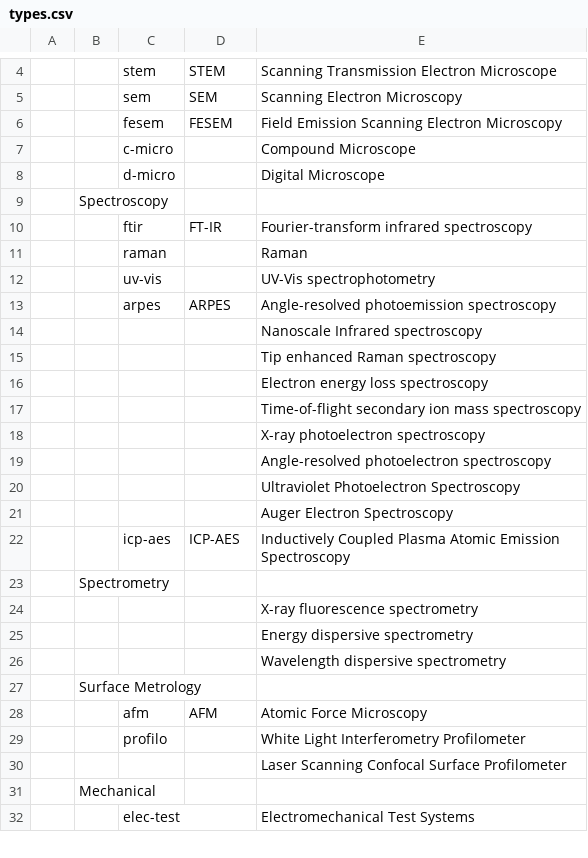
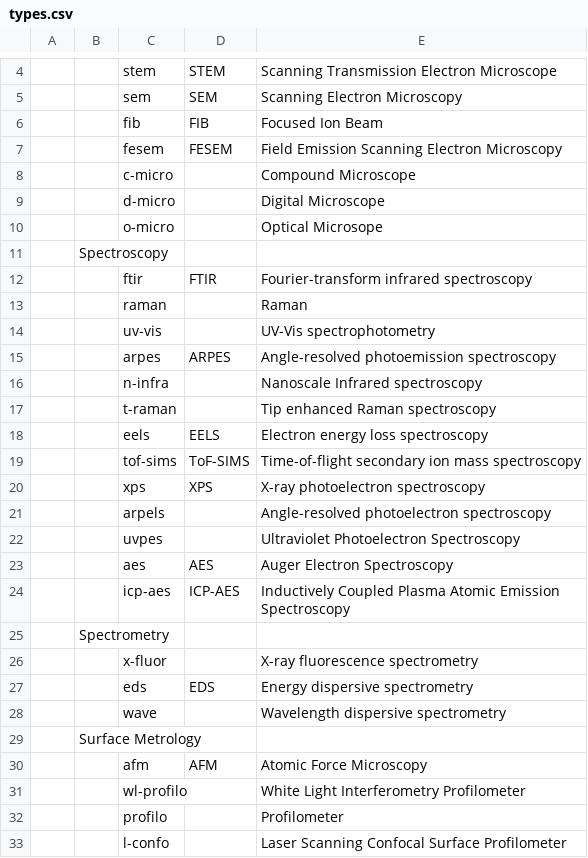
Before and after one commit to harshitjain17/DMR-FIRST-Instrument-Tool, a CSV file: data/types.csv, drawn as a sheet; only a part is shown, gaps mark what is left out; the shorter side is filled out with more unchanged rows; the diff covers the shown part only.

```diff
--- a/data/types.csv
+++ b/data/types.csv
@@ -5,2 +5,3 @@
 ,,sem,SEM,Scanning Electron Microscopy
+,,fib,FIB,Focused Ion Beam
 ,,fesem,FESEM,Field Emission Scanning Electron Microscopy
@@ -8,4 +9,5 @@
 ,,d-micro,,Digital Microscope
+,,o-micro,,Optical Microsope
 ,Spectroscopy,,,
-,,ftir,FT-IR,Fourier-transform infrared spectroscopy
+,,ftir,FTIR,Fourier-transform infrared spectroscopy
 ,,raman,,Raman
@@ -13,18 +15,19 @@
 ,,arpes,ARPES,Angle-resolved photoemission spectroscopy
-,,,,Nanoscale Infrared spectroscopy
-,,,,Tip enhanced Raman spectroscopy
-,,,,Electron energy loss spectroscopy
-,,,,Time-of-flight secondary ion mass spectroscopy
-,,,,X-ray photoelectron spectroscopy
-,,,,Angle-resolved photoelectron spectroscopy
-,,,,Ultraviolet Photoelectron Spectroscopy
-,,,,Auger Electron Spectroscopy
+,,n-infra,,Nanoscale Infrared spectroscopy
+,,t-raman,,Tip enhanced Raman spectroscopy
+,,eels,EELS,Electron energy loss spectroscopy
+,,tof-sims,ToF-SIMS,Time-of-flight secondary ion mass spectroscopy
+,,xps,XPS,X-ray photoelectron spectroscopy
+,,arpels,,Angle-resolved photoelectron spectroscopy
+,,uvpes,,Ultraviolet Photoelectron Spectroscopy
+,,aes,AES,Auger Electron Spectroscopy
 ,,icp-aes,ICP-AES,Inductively Coupled Plasma Atomic Emission Spectroscopy
 ,Spectrometry,,,
-,,,,X-ray fluorescence spectrometry
-,,,,Energy dispersive spectrometry
-,,,,Wavelength dispersive spectrometry
+,,x-fluor,,X-ray fluorescence spectrometry
+,,eds,EDS,Energy dispersive spectrometry
+,,wave,,Wavelength dispersive spectrometry
 ,Surface Metrology,,,
 ,,afm,AFM,Atomic Force Microscopy
-,,profilo,,White Light Interferometry Profilometer
-,,,,Laser Scanning Confocal Surface Profilometer
+,,wl-profilo,,White Light Interferometry Profilometer
+,,profilo,,Profilometer
+,,l-confo,,Laser Scanning Confocal Surface Profilometer
```
Also changed, not shown: 4 added rows, 6 removed rows, 1 moved row and 11 edited cells elsewhere in this file, 12 other files.
